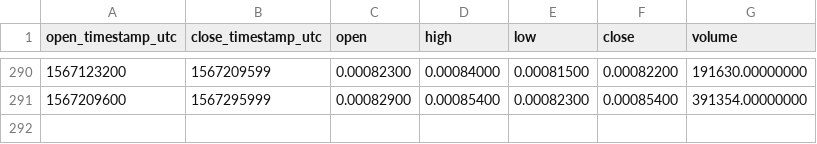
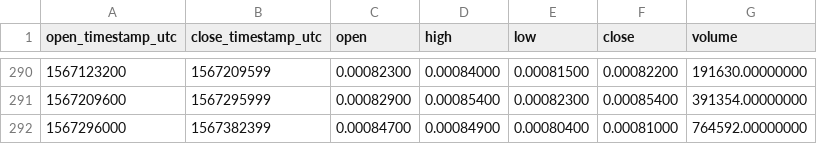
Before and after one commit to cryptobigbro/binance-MITHBNB, a CSV file: binance-MITHBNB-1d.csv, drawn as a sheet; only a part is shown, gaps mark what is left out.

```diff
--- a/binance-MITHBNB-1d.csv
+++ b/binance-MITHBNB-1d.csv
@@ -291 +291,2 @@ open_timestamp_utc,close_timestamp_utc,open,high,low,close,volume
 1567209600,1567295999,0.00082900,0.00085400,0.00082300,0.00085400,391354.00000000
+1567296000,1567382399,0.00084700,0.00084900,0.00080400,0.00081000,764592.00000000
```
Also changed, not shown: binance-MITHBNB-1h.csv.
